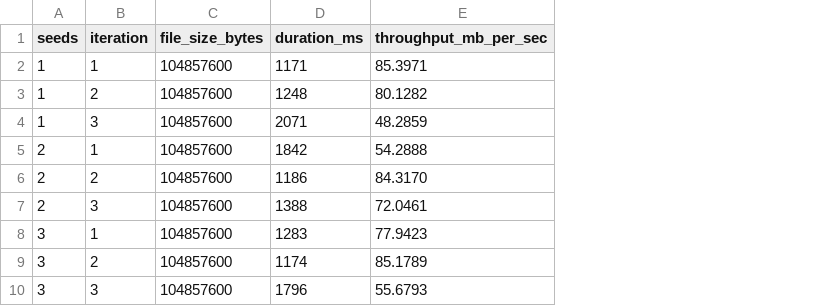
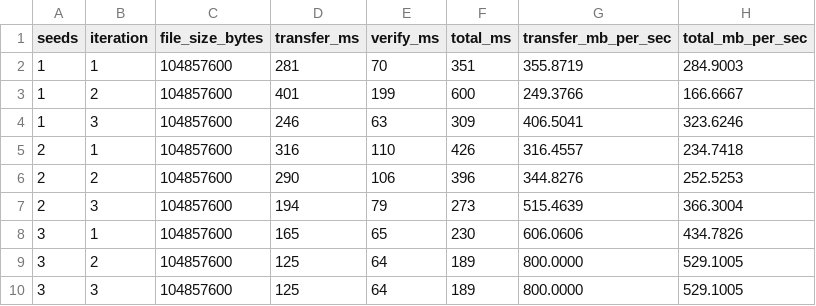
Before and after one commit to JoaoReis153/PeerBlocks, a CSV file: benchmark/benchmark_results.csv, drawn as a sheet; only a part is shown; removed rows and columns are numbered as before the commit, all else as after; the diff names each change by its address in the sheet, - before the commit and + after, or states it on an @@ line.

Commit message:
fix: benchmark on loopback with separate transfer and verify timing
loopback keeps the benchmark independent of the machine’s network setup

```diff
--- a/benchmark/benchmark_results.csv
+++ b/benchmark/benchmark_results.csv
-column D (duration_ms), rows 2-10: 1171 | 1248 | 2071 | 1842 | 1186 | 1388 | 1283 | 1174 | 1796
-column E (throughput_mb_per_sec), rows 2-10: 85.3971 | 80.1282 | 48.2859 | 54.2888 | 84.3170 | 72.0461 | 77.9423 | 85.1789 | 55.6793
+column D (transfer_ms), rows 2-10: 281 | 401 | 246 | 316 | 290 | 194 | 165 | 125 | 125
+column E (verify_ms), rows 2-10: 70 | 199 | 63 | 110 | 106 | 79 | 65 | 64 | 64
+column F (total_ms), rows 2-10: 351 | 600 | 309 | 426 | 396 | 273 | 230 | 189 | 189
+column G (transfer_mb_per_sec), rows 2-10: 355.8719 | 249.3766 | 406.5041 | 316.4557 | 344.8276 | 515.4639 | 606.0606 | 800.0000 | 800.0000
+column H (total_mb_per_sec), rows 2-10: 284.9003 | 166.6667 | 323.6246 | 234.7418 | 252.5253 | 366.3004 | 434.7826 | 529.1005 | 529.1005
```
Also changed, not shown: 4 other files.
